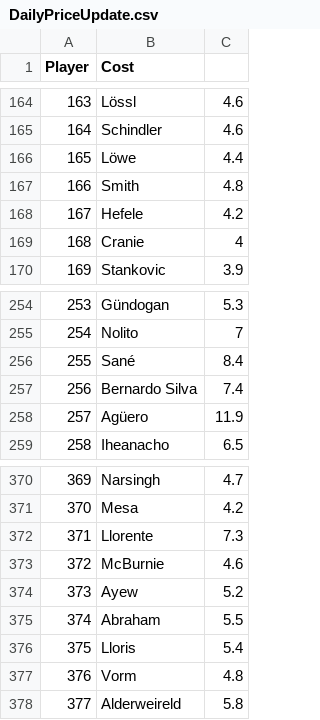
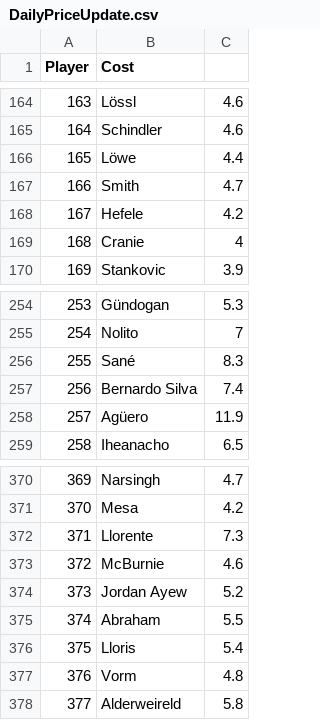
Before and after one commit to gpoudel/FPL-Analytics, a CSV file: fplBoardLive/data/DailyPriceUpdate.csv, drawn as a sheet; only a part is shown, gaps mark what is left out; the diff covers the shown part only.

```diff
--- a/fplBoardLive/data/DailyPriceUpdate.csv
+++ b/fplBoardLive/data/DailyPriceUpdate.csv
@@ -166,3 +166,3 @@
 "165";"Löwe";4.4
-"166";"Smith";4.8
+"166";"Smith";4.7
 "167";"Hefele";4.2
@@ -255,3 +255,3 @@
 "254";"Nolito";7
-"255";"Sané";8.4
+"255";"Sané";8.3
 "256";"Bernardo Silva";7.4
@@ -373,3 +373,3 @@
 "372";"McBurnie";4.6
-"373";"Ayew";5.2
+"373";"Jordan Ayew";5.2
 "374";"Abraham";5.5
```
Also changed, not shown: 8 added rows and 5 edited cells elsewhere in this file, fplBoardLive/data/injuryDF_yesterday.csv, 17 other files.
